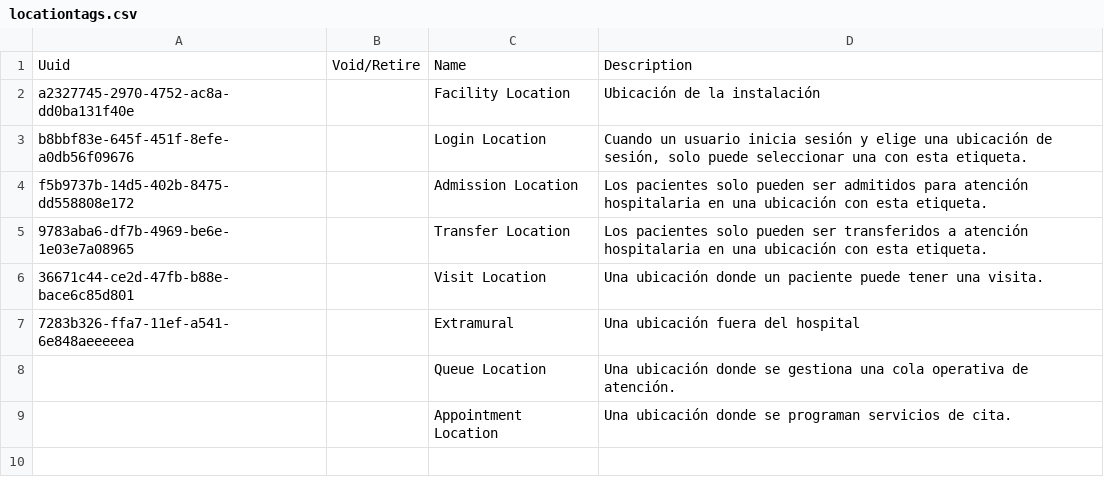
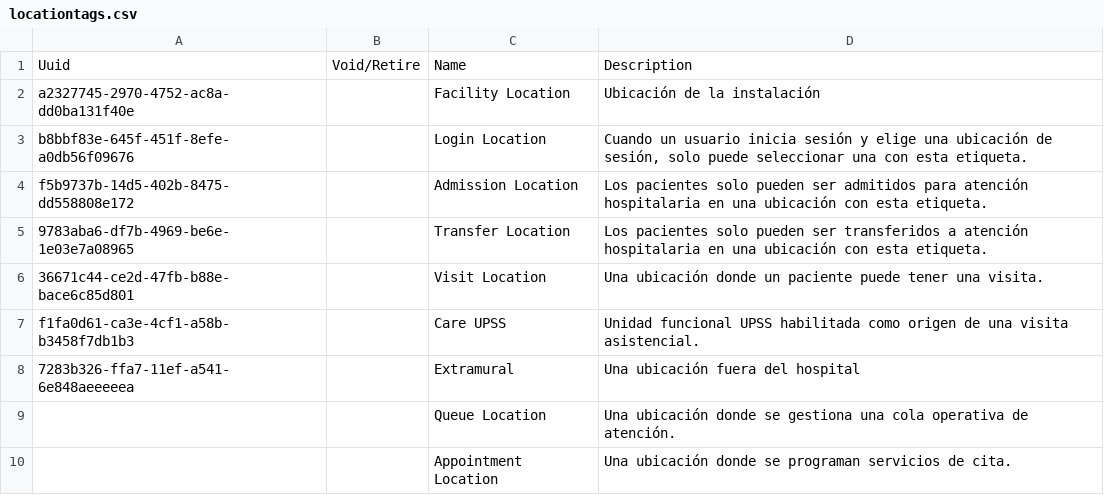
Before and after one commit to PROYECTO-SANTACLOTILDE/sihsalus-content-referenceapplication, a CSV file: configuration/backend_configuration/locationtags/locationtags.csv, drawn as a sheet; the diff names each change by its address in the sheet, - before the commit and + after, or states it on an @@ line.

```diff
--- a/configuration/backend_configuration/locationtags/locationtags.csv
+++ b/configuration/backend_configuration/locationtags/locationtags.csv
+row 7: f1fa0d61-ca3e-4cf1-a58b-b3458f7db1b3 |  | Care UPSS | Unidad funcional UPSS habilitada como origen de una visita asistencial.
```
Also changed, not shown: configuration/backend_configuration/locations/sihsalus-locations.csv, 4 other files.
